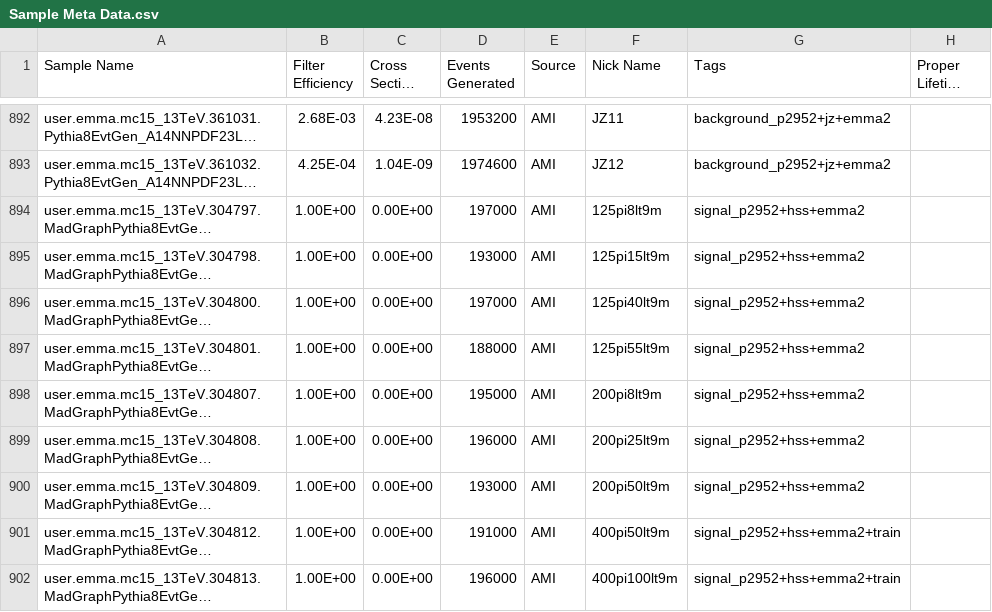
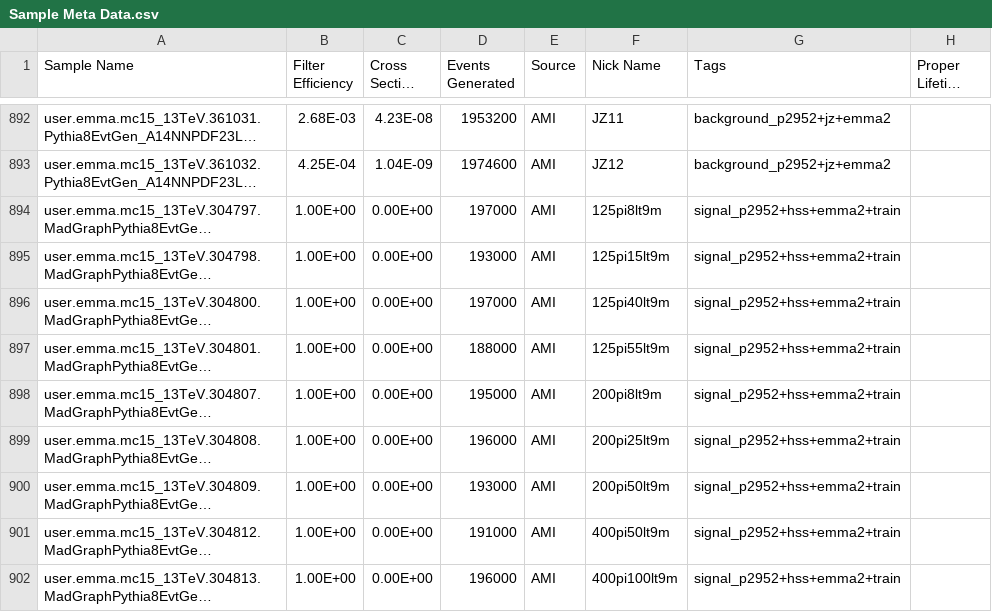
Before and after one commit to gordonwatts/JetCutStudies, a CSV file: libDataAccess/Sample Meta Data.csv, drawn as a sheet; only a part is shown, gaps mark what is left out; long unchanged cells end in …; the diff names each change by its address in the sheet, - before the commit and + after, or states it on an @@ line.

Commit message:
Add low mass samples back into the training

```diff
--- a/libDataAccess/Sample Meta Data.csv
+++ b/libDataAccess/Sample Meta Data.csv
-G894:G900 (Tags): signal_p2952+hss+emma2
+G894:G900 (Tags): signal_p2952+hss+emma2+train
```
